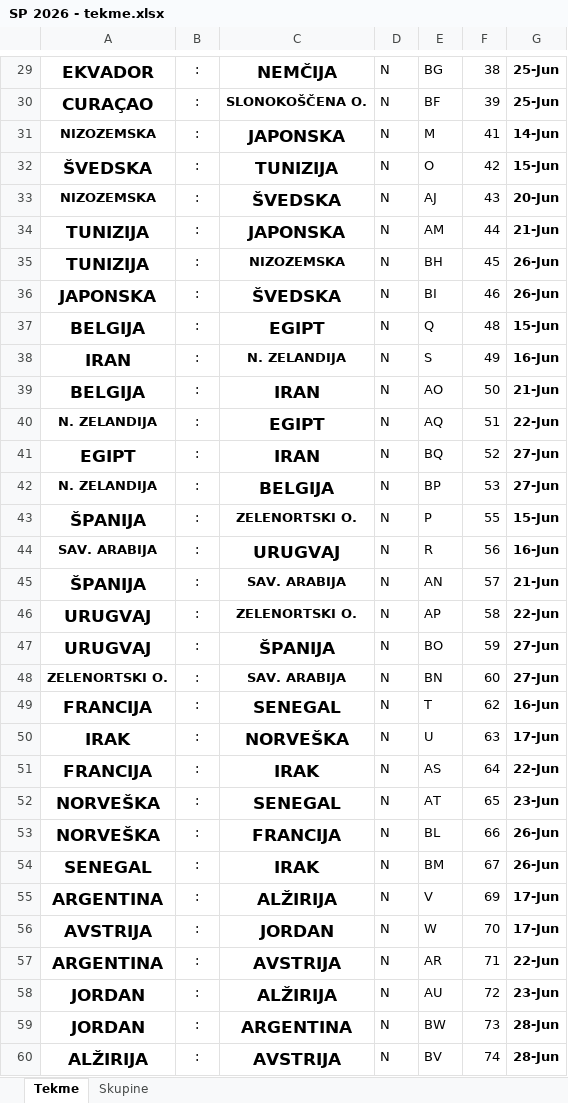
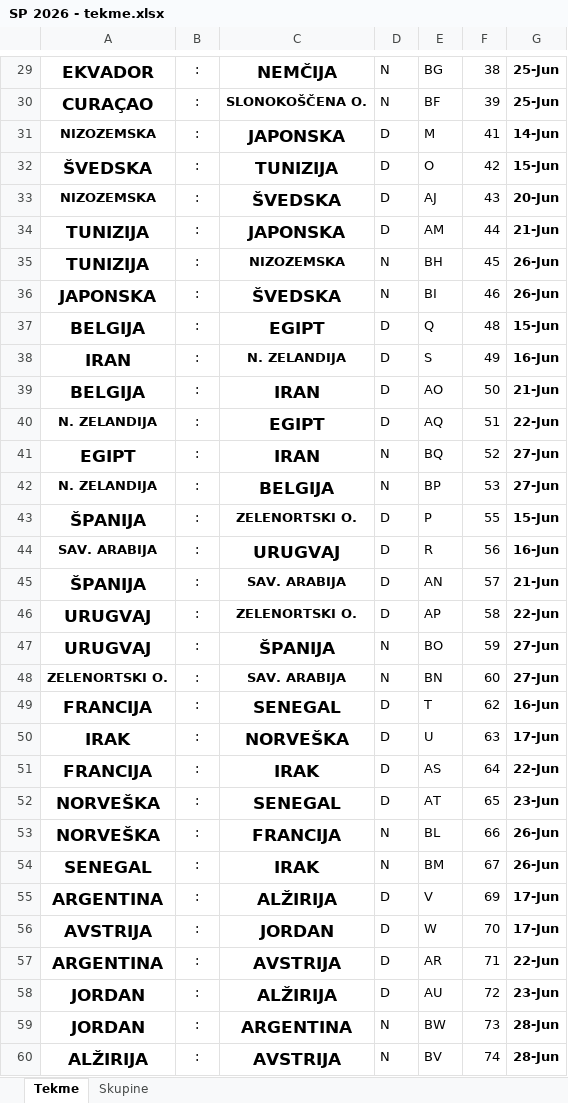
Before and after one commit to Rihard12/StaveSP2026, an Excel workbook: SP 2026 - tekme.xlsx, sheet Tekme, drawn as a sheet; only a part is shown, gaps mark what is left out; values as stored, in another font and other column widths than the file's, no borders; the diff covers the shown part only; the diff names each change by its address in the sheet, - before the commit and + after, or states it on an @@ line.

```diff
--- a/SP 2026 - tekme.xlsx (sheet Tekme)
+++ b/SP 2026 - tekme.xlsx (sheet Tekme)
-D31:D34: N
+D31:D34: D
-D37:D40: N
+D37:D40: D
-D43:D46: N
+D43:D46: D
-D49:D52: N
+D49:D52: D
-D55:D58: N
+D55:D58: D
```
Also changed, not shown: 29 edited cells elsewhere in this sheet, sheet Skupine, TEST - SP 2026 - predtekmovanje - rezultati - Copy.xlsx, 4 other files.
